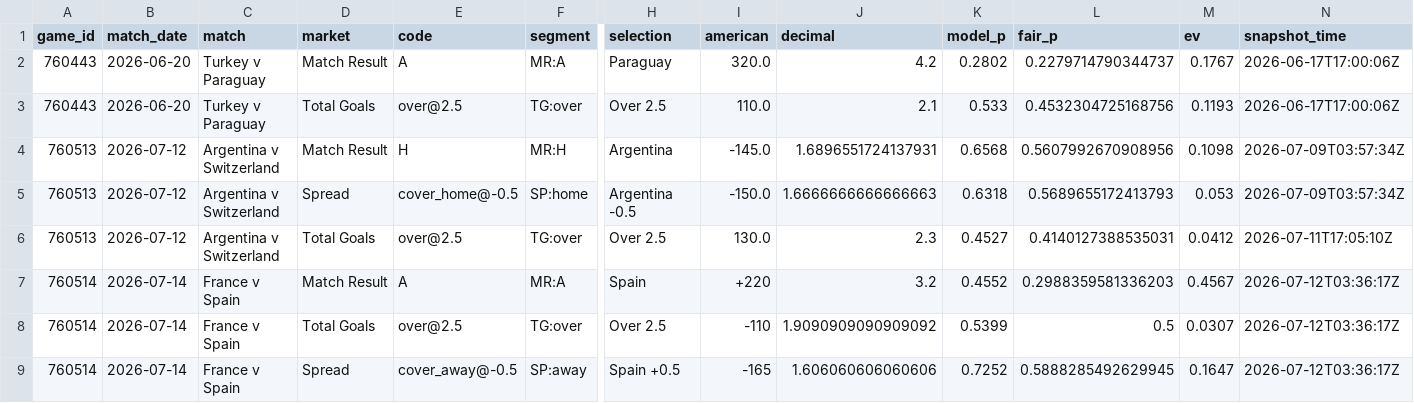
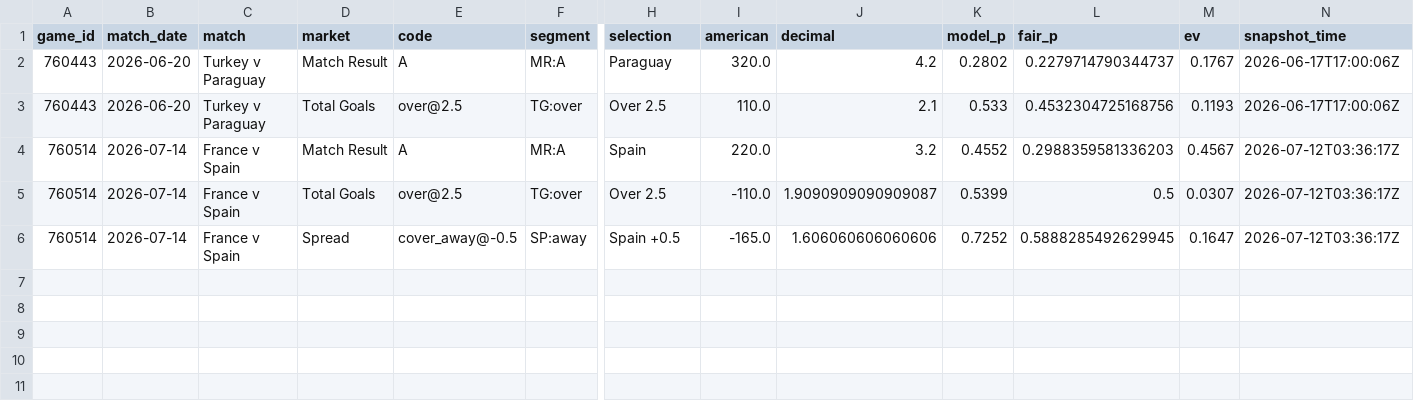
Before and after one commit to mgwinnier/soccer-model, a CSV file: reports/clv_open.csv, drawn as a sheet; only a part is shown, gaps mark what is left out; removed rows and columns are numbered as before the commit, all else as after; rows hold the shown columns only; the diff names each change by its address in the sheet, - before the commit and + after, or states it on an @@ line.

```diff
--- a/reports/clv_open.csv
+++ b/reports/clv_open.csv
-row 4: 760513 | 2026-07-12 | Argentina v Switzerland | Match Result | H | MR:H | Argentina | -145.0 | 1.6896551724137931 | 0.6568 | 0.5607992670908956 | 0.1098 | 2026-07-09T03:57:34Z
-row 5: 760513 | 2026-07-12 | Argentina v Switzerland | Spread | cover_home@-0.5 | SP:home | Argentina -0.5 | -150.0 | 1.6666666666666663 | 0.6318 | 0.5689655172413793 | 0.053 | 2026-07-09T03:57:34Z
-row 6: 760513 | 2026-07-12 | Argentina v Switzerland | Total Goals | over@2.5 | TG:over | Over 2.5 | 130.0 | 2.3 | 0.4527 | 0.4140127388535031 | 0.0412 | 2026-07-11T17:05:10Z
-I4 (american): +220
+I4 (american): 220.0
-I5 (american): -110
+I5 (american): -110.0
-J5 (decimal): 1.9090909090909092
+J5 (decimal): 1.9090909090909087
-I6 (american): -165
+I6 (american): -165.0
```
Also changed, not shown: reports/clv_ledger.csv.
